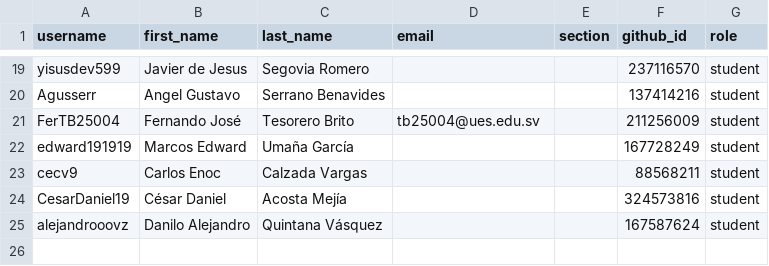
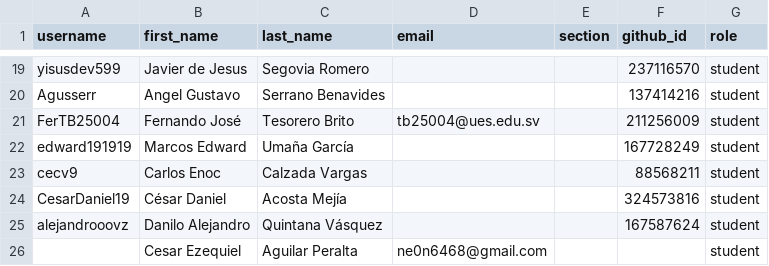
Before and after one commit to UESORG/classroom50, a CSV file: poogt02/roster.csv, drawn as a sheet; only a part is shown, gaps mark what is left out; the diff names each change by its address in the sheet, - before the commit and + after, or states it on an @@ line.

Commit message:
[Classroom 50] Add 1 invited email to roster: poogt02

```diff
--- a/poogt02/roster.csv
+++ b/poogt02/roster.csv
+row 26:  | Cesar Ezequiel | Aguilar Peralta | ne0n6468@gmail.com |  |  | student
```
